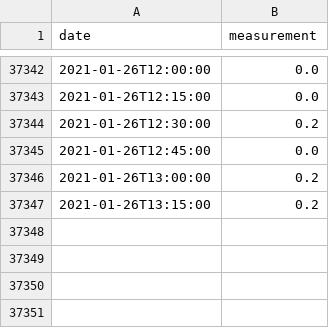
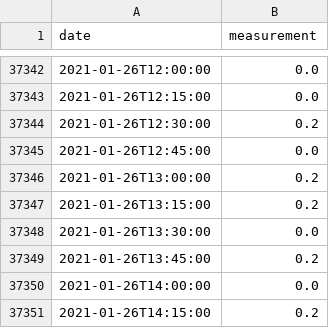
Before and after one commit to sgrieve/auto-chesswatch, a CSV file: data/278744TP-rainfall-tipping_bucket_raingauge-t-15_min-mm.csv, drawn as a sheet; only a part is shown, gaps mark what is left out.

```diff
--- a/data/278744TP-rainfall-tipping_bucket_raingauge-t-15_min-mm.csv
+++ b/data/278744TP-rainfall-tipping_bucket_raingauge-t-15_min-mm.csv
@@ -37347 +37347,5 @@ date,measurement
 2021-01-26T13:15:00,0.2
+2021-01-26T13:30:00,0.0
+2021-01-26T13:45:00,0.2
+2021-01-26T14:00:00,0.0
+2021-01-26T14:15:00,0.2
```
Also changed, not shown: 8 other files.
